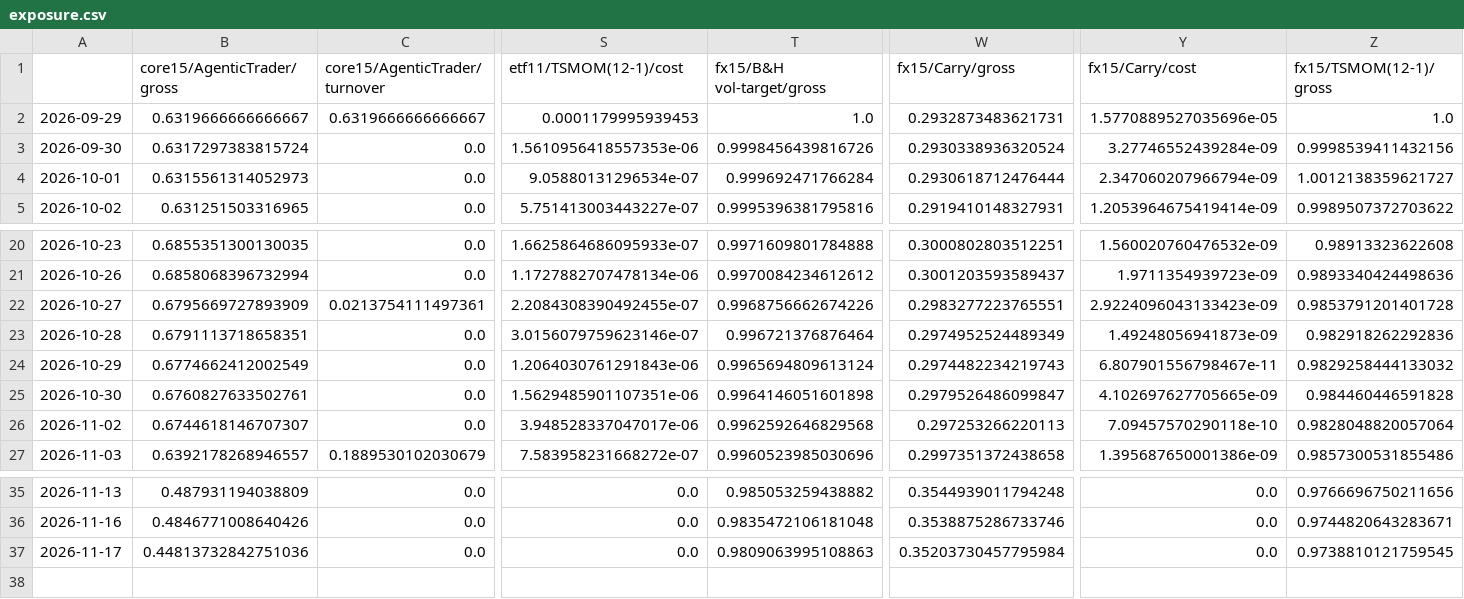
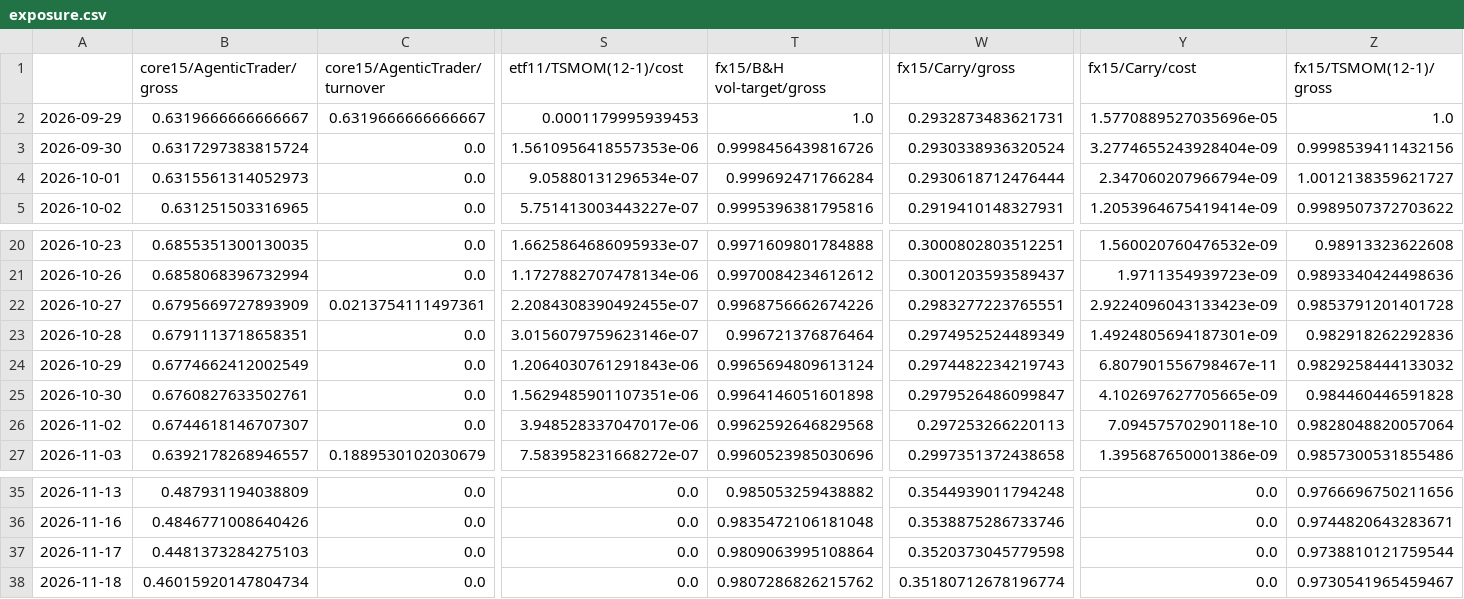
Before and after one commit to AshJha0/agentic-trader, a CSV file: results/paper/exposure.csv, drawn as a sheet; only a part is shown, gaps mark what is left out; rows hold the shown columns only; the diff names each change by its address in the sheet, - before the commit and + after, or states it on an @@ line.

```diff
--- a/results/paper/exposure.csv
+++ b/results/paper/exposure.csv
-Y3 (fx15/Carry/cost): 3.27746552439284e-09
+Y3 (fx15/Carry/cost): 3.2774655243928404e-09
-Y23 (fx15/Carry/cost): 1.49248056941873e-09
+Y23 (fx15/Carry/cost): 1.4924805694187301e-09
-B37 (core15/AgenticTrader/gross): 0.44813732842751036
+B37 (core15/AgenticTrader/gross): 0.4481373284275103
-T37 (fx15/B&H vol-target/gross): 0.9809063995108863
+T37 (fx15/B&H vol-target/gross): 0.9809063995108864
-W37 (fx15/Carry/gross): 0.35203730457795984
+W37 (fx15/Carry/gross): 0.3520373045779598
-Z37 (fx15/TSMOM(12-1)/gross): 0.9738810121759545
+Z37 (fx15/TSMOM(12-1)/gross): 0.9738810121759544
+row 38: 2026-11-18 | 0.46015920147804734 | 0.0 | 0.0 | 0.9807286826215762 | 0.35180712678196774 | 0.0 | 0.9730541965459467
```
Also changed, not shown: results/paper/ledger.csv, results/paper/ledger_recomputed.csv, 4 other files.
